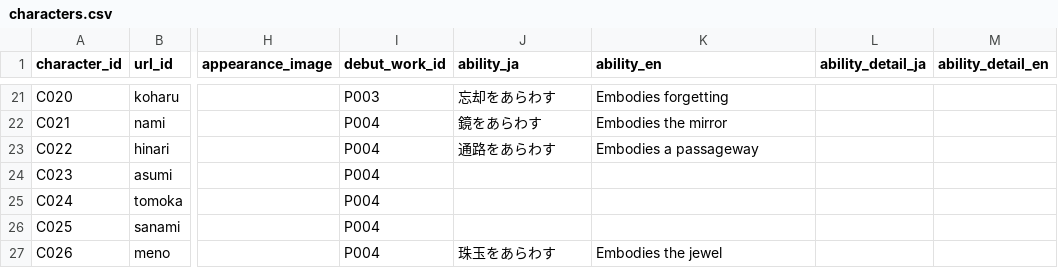
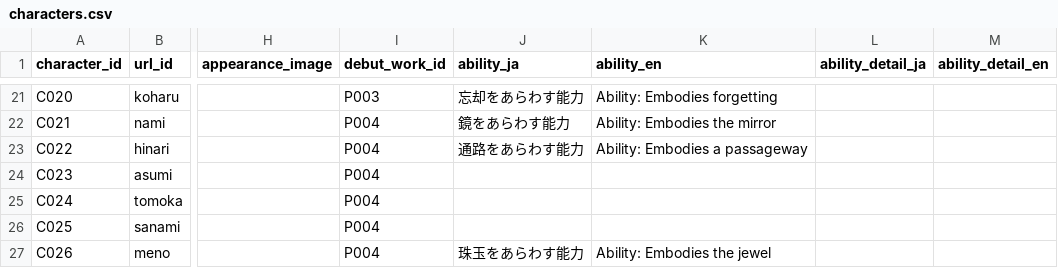
Before and after one commit to Kagami-to/Kagami-to.github.io, a CSV file: data/characters.csv, drawn as a sheet; only a part is shown, gaps mark what is left out; the diff covers the shown part only; the diff names each change by its address in the sheet, - before the commit and + after, or states it on an @@ line.

```diff
--- a/data/characters.csv
+++ b/data/characters.csv
-J21 (ability_ja): 忘却をあらわす
+J21 (ability_ja): 忘却をあらわす能力
-K21 (ability_en): Embodies forgetting
+K21 (ability_en): Ability: Embodies forgetting
-J22 (ability_ja): 鏡をあらわす
+J22 (ability_ja): 鏡をあらわす能力
-K22 (ability_en): Embodies the mirror
+K22 (ability_en): Ability: Embodies the mirror
-J23 (ability_ja): 通路をあらわす
+J23 (ability_ja): 通路をあらわす能力
-K23 (ability_en): Embodies a passageway
+K23 (ability_en): Ability: Embodies a passageway
-J27 (ability_ja): 珠玉をあらわす
+J27 (ability_ja): 珠玉をあらわす能力
-K27 (ability_en): Embodies the jewel
+K27 (ability_en): Ability: Embodies the jewel
```
Also changed, not shown: 32 edited cells elsewhere in this file.
